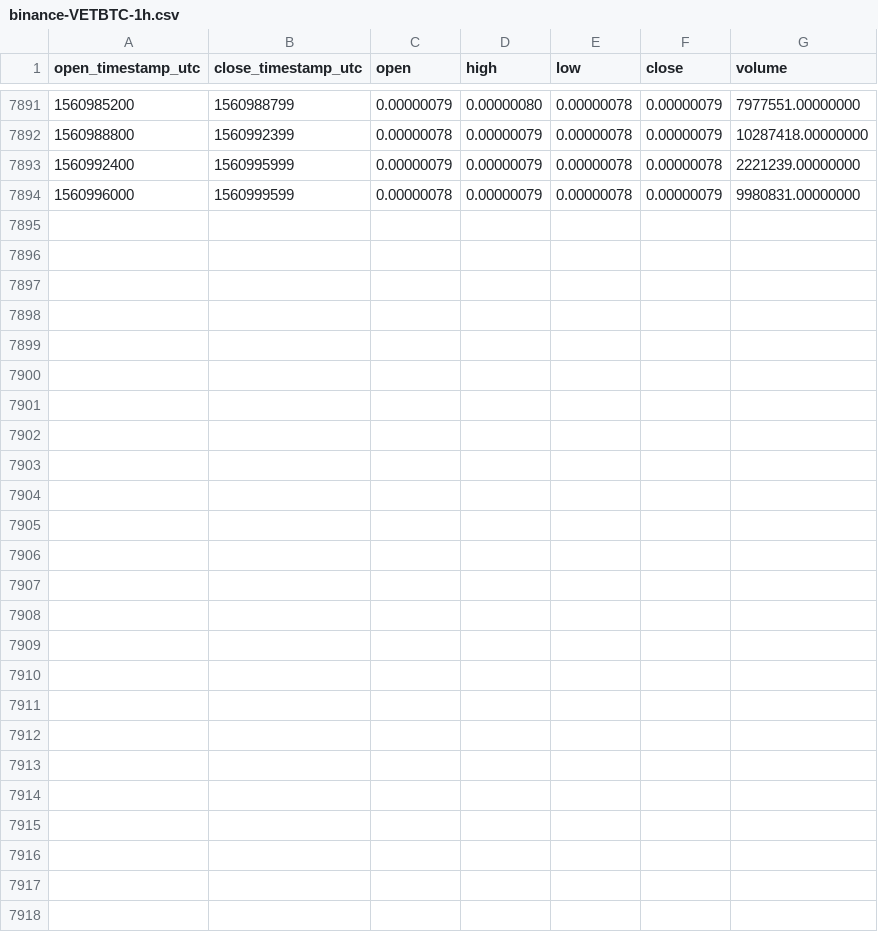
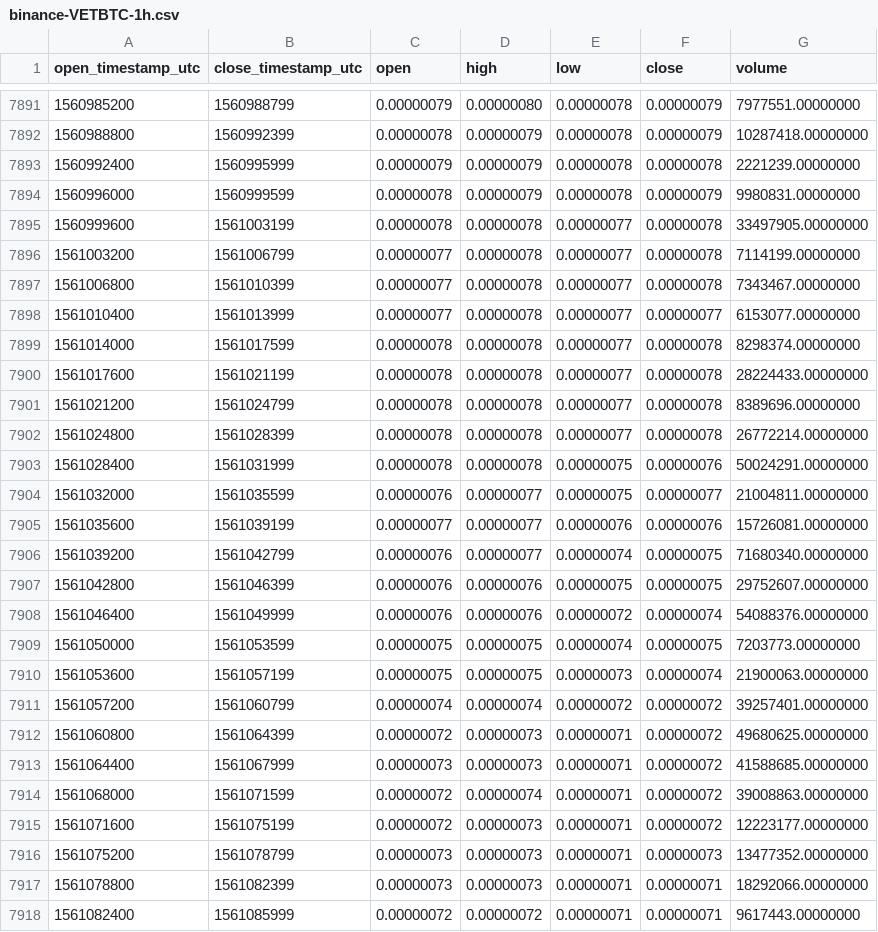
Before and after one commit to cryptobigbro/binance-VETBTC, a CSV file: binance-VETBTC-1h.csv, drawn as a sheet; only a part is shown, gaps mark what is left out.

Commit message:
Update OHLCV data.

```diff
--- a/binance-VETBTC-1h.csv
+++ b/binance-VETBTC-1h.csv
@@ -7894 +7894,25 @@ open_timestamp_utc,close_timestamp_utc,open,high,low,close,volume
 1560996000,1560999599,0.00000078,0.00000079,0.00000078,0.00000079,9980831.00000000
+1560999600,1561003199,0.00000078,0.00000078,0.00000077,0.00000078,33497905.00000000
+1561003200,1561006799,0.00000077,0.00000078,0.00000077,0.00000078,7114199.00000000
+1561006800,1561010399,0.00000077,0.00000078,0.00000077,0.00000078,7343467.00000000
+1561010400,1561013999,0.00000077,0.00000078,0.00000077,0.00000077,6153077.00000000
+1561014000,1561017599,0.00000078,0.00000078,0.00000077,0.00000078,8298374.00000000
+1561017600,1561021199,0.00000078,0.00000078,0.00000077,0.00000078,28224433.00000000
+1561021200,1561024799,0.00000078,0.00000078,0.00000077,0.00000078,8389696.00000000
+1561024800,1561028399,0.00000078,0.00000078,0.00000077,0.00000078,26772214.00000000
+1561028400,1561031999,0.00000078,0.00000078,0.00000075,0.00000076,50024291.00000000
+1561032000,1561035599,0.00000076,0.00000077,0.00000075,0.00000077,21004811.00000000
+1561035600,1561039199,0.00000077,0.00000077,0.00000076,0.00000076,15726081.00000000
+1561039200,1561042799,0.00000076,0.00000077,0.00000074,0.00000075,71680340.00000000
+1561042800,1561046399,0.00000076,0.00000076,0.00000075,0.00000075,29752607.00000000
+1561046400,1561049999,0.00000076,0.00000076,0.00000072,0.00000074,54088376.00000000
+1561050000,1561053599,0.00000075,0.00000075,0.00000074,0.00000075,7203773.00000000
+1561053600,1561057199,0.00000075,0.00000075,0.00000073,0.00000074,21900063.00000000
+1561057200,1561060799,0.00000074,0.00000074,0.00000072,0.00000072,39257401.00000000
+1561060800,1561064399,0.00000072,0.00000073,0.00000071,0.00000072,49680625.00000000
+1561064400,1561067999,0.00000073,0.00000073,0.00000071,0.00000072,41588685.00000000
+1561068000,1561071599,0.00000072,0.00000074,0.00000071,0.00000072,39008863.00000000
+1561071600,1561075199,0.00000072,0.00000073,0.00000071,0.00000072,12223177.00000000
+1561075200,1561078799,0.00000073,0.00000073,0.00000071,0.00000073,13477352.00000000
+1561078800,1561082399,0.00000073,0.00000073,0.00000071,0.00000071,18292066.00000000
+1561082400,1561085999,0.00000072,0.00000072,0.00000071,0.00000071,9617443.00000000
```
Also changed, not shown: binance-VETBTC-1d.csv.
